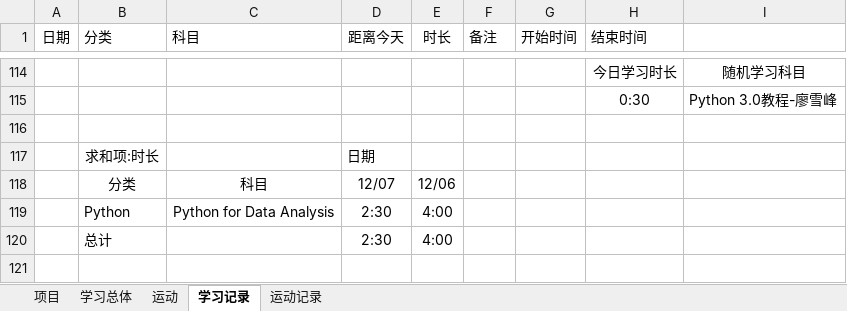
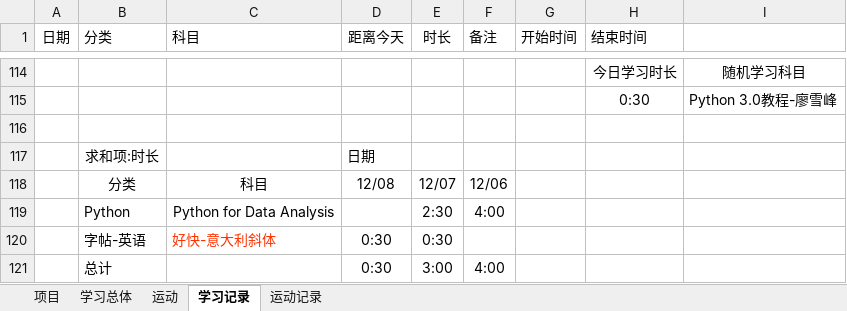
Before and after one commit to Andor-Z/My-Learning-Note, an Excel workbook: 学习管理20151013.xlsm, sheet 学习记录, drawn as a sheet; only a part is shown, gaps mark what is left out; values as stored, in another font and other column widths than the file's, no borders; conditional formats and table styles not drawn; removed rows and columns are numbered as before the commit, all else as after; the diff names each change by its address in the sheet, - before the commit and + after, or states it on an @@ line.

```diff
--- a/学习管理20151013.xlsm (sheet 学习记录)
+++ b/学习管理20151013.xlsm (sheet 学习记录)
-D118 (距离今天): 12/07
+D118 (距离今天): 12/08
-E118 (时长): 12/06
+E118 (时长): 12/07
-F118 (备注): (empty)
+F118 (备注): 12/06
-row 119:  | Python | Python for Data Analysis | 2:30 | 4:00
-row 120:  | 总计 |  | 2:30 | 4:00
+row 119:  | Python | Python for Data Analysis |  | 2:30 | 4:00
+row 120:  | 字帖-英语 | 好快-意大利斜体 | 0:30 | 0:30
+row 121:  | 总计 |  | 0:30 | 3:00 | 4:00
```
Also changed, not shown: sheet 运动记录, sheet 学习总体, 3 other files.
